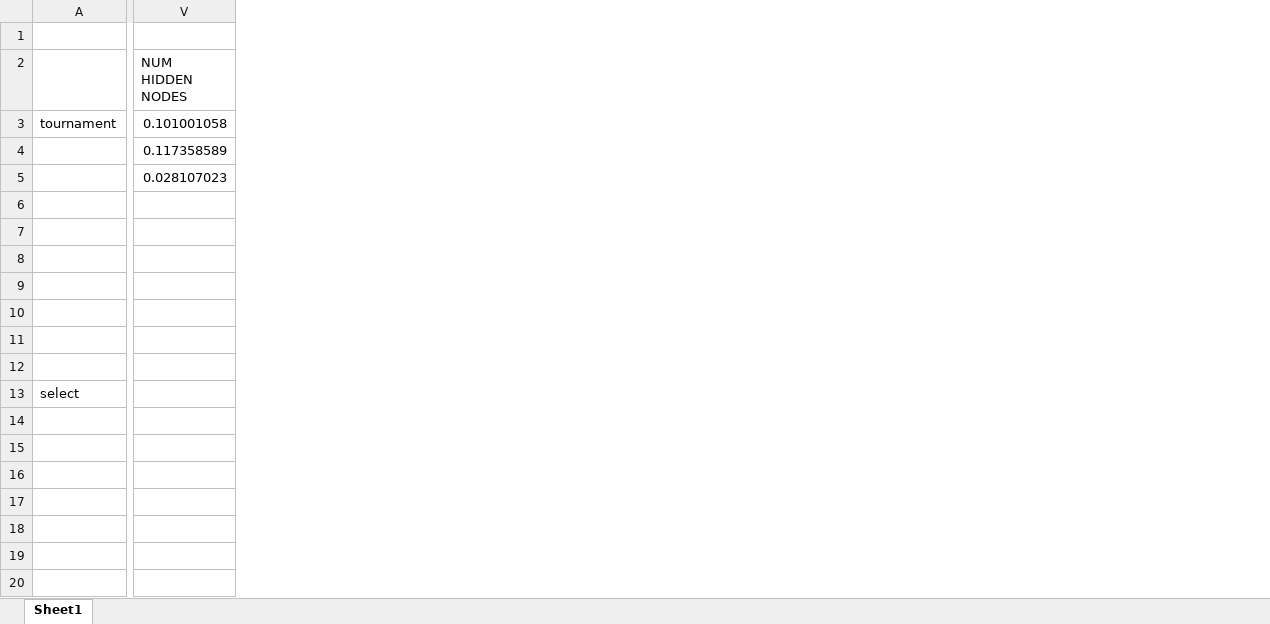
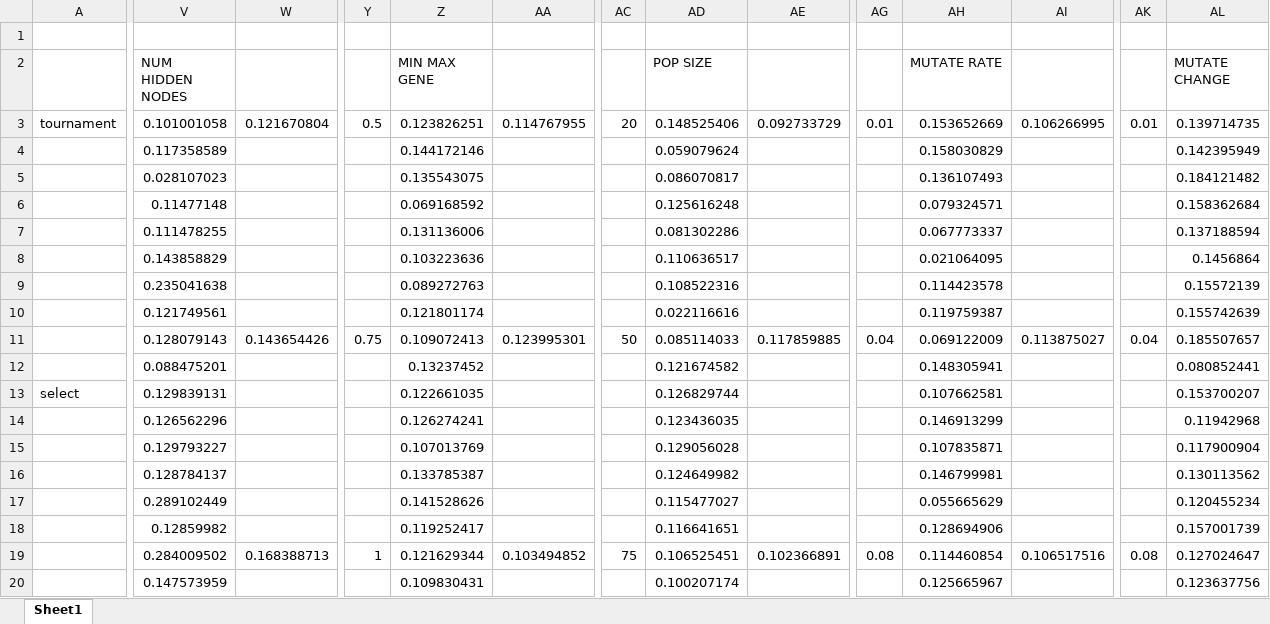
Before and after one commit to marialuquea/Computational_intelligence, an Excel workbook: results/RESULTS.xlsx, sheet Sheet1, drawn as a sheet; only a part is shown, gaps mark what is left out; values as stored, in another font and other column widths than the file's, no borders; the diff covers the shown part only; the diff names each change by its address in the sheet, - before the commit and + after, or states it on an @@ line.

Commit message:
results all together

```diff
--- a/results/RESULTS.xlsx (sheet Sheet1)
+++ b/results/RESULTS.xlsx (sheet Sheet1)
+column W, rows 3-19: 0.121670804 |  |  |  |  |  |  |  | 0.143654426 |  |  |  |  |  |  |  | 0.168388713
+column Y, rows 3-19: 0.5 |  |  |  |  |  |  |  | 0.75 |  |  |  |  |  |  |  | 1
+column Z (MIN MAX GENE), rows 3-20: 0.123826251 | 0.144172146 | 0.135543075 | 0.069168592 | 0.131136006 | 0.103223636 | 0.089272763 | 0.121801174 | 0.109072413 | 0.13237452 | 0.122661035 | 0.126274241 | 0.107013769 | 0.133785387 | 0.141528626 | 0.119252417 | 0.121629344 | 0.109830431
+column AA, rows 3-19: 0.114767955 |  |  |  |  |  |  |  | 0.123995301 |  |  |  |  |  |  |  | 0.103494852
+column AC, rows 3-19: 20 |  |  |  |  |  |  |  | 50 |  |  |  |  |  |  |  | 75
+column AD (POP SIZE), rows 3-20: 0.148525406 | 0.059079624 | 0.086070817 | 0.125616248 | 0.081302286 | 0.110636517 | 0.108522316 | 0.022116616 | 0.085114033 | 0.121674582 | 0.126829744 | 0.123436035 | 0.129056028 | 0.124649982 | 0.115477027 | 0.116641651 | 0.106525451 | 0.100207174
+column AE, rows 3-19: 0.092733729 |  |  |  |  |  |  |  | 0.117859885 |  |  |  |  |  |  |  | 0.102366891
+column AG, rows 3-19: 0.01 |  |  |  |  |  |  |  | 0.04 |  |  |  |  |  |  |  | 0.08
+column AH (MUTATE RATE), rows 3-20: 0.153652669 | 0.158030829 | 0.136107493 | 0.079324571 | 0.067773337 | 0.021064095 | 0.114423578 | 0.119759387 | 0.069122009 | 0.148305941 | 0.107662581 | 0.146913299 | 0.107835871 | 0.146799981 | 0.055665629 | 0.128694906 | 0.114460854 | 0.125665967
+column AI, rows 3-19: 0.106266995 |  |  |  |  |  |  |  | 0.113875027 |  |  |  |  |  |  |  | 0.106517516
+column AK, rows 3-19: 0.01 |  |  |  |  |  |  |  | 0.04 |  |  |  |  |  |  |  | 0.08
+column AL (MUTATE CHANGE), rows 3-20: 0.139714735 | 0.142395949 | 0.184121482 | 0.158362684 | 0.137188594 | 0.1456864 | 0.15572139 | 0.155742639 | 0.185507657 | 0.080852441 | 0.153700207 | 0.11942968 | 0.117900904 | 0.130113562 | 0.120455234 | 0.157001739 | 0.127024647 | 0.123637756
-V6 (NUM HIDDEN NODES): (empty)
+V6 (NUM HIDDEN NODES): 0.11477148
-V7 (NUM HIDDEN NODES): (empty)
+V7 (NUM HIDDEN NODES): 0.111478255
-V8 (NUM HIDDEN NODES): (empty)
+V8 (NUM HIDDEN NODES): 0.143858829
-V9 (NUM HIDDEN NODES): (empty)
+V9 (NUM HIDDEN NODES): 0.235041638
-V10 (NUM HIDDEN NODES): (empty)
+V10 (NUM HIDDEN NODES): 0.121749561
-V11 (NUM HIDDEN NODES): (empty)
+V11 (NUM HIDDEN NODES): 0.128079143
-V12 (NUM HIDDEN NODES): (empty)
+V12 (NUM HIDDEN NODES): 0.088475201
-V13 (NUM HIDDEN NODES): (empty)
+V13 (NUM HIDDEN NODES): 0.129839131
-V14 (NUM HIDDEN NODES): (empty)
+V14 (NUM HIDDEN NODES): 0.126562296
-V15 (NUM HIDDEN NODES): (empty)
+V15 (NUM HIDDEN NODES): 0.129793227
-V16 (NUM HIDDEN NODES): (empty)
+V16 (NUM HIDDEN NODES): 0.128784137
-V17 (NUM HIDDEN NODES): (empty)
+V17 (NUM HIDDEN NODES): 0.289102449
-V18 (NUM HIDDEN NODES): (empty)
+V18 (NUM HIDDEN NODES): 0.12859982
-V19 (NUM HIDDEN NODES): (empty)
+V19 (NUM HIDDEN NODES): 0.284009502
-V20 (NUM HIDDEN NODES): (empty)
+V20 (NUM HIDDEN NODES): 0.147573959
```
Also changed, not shown: 34 added rows, 21 added columns and 16 edited cells elsewhere in this sheet.
